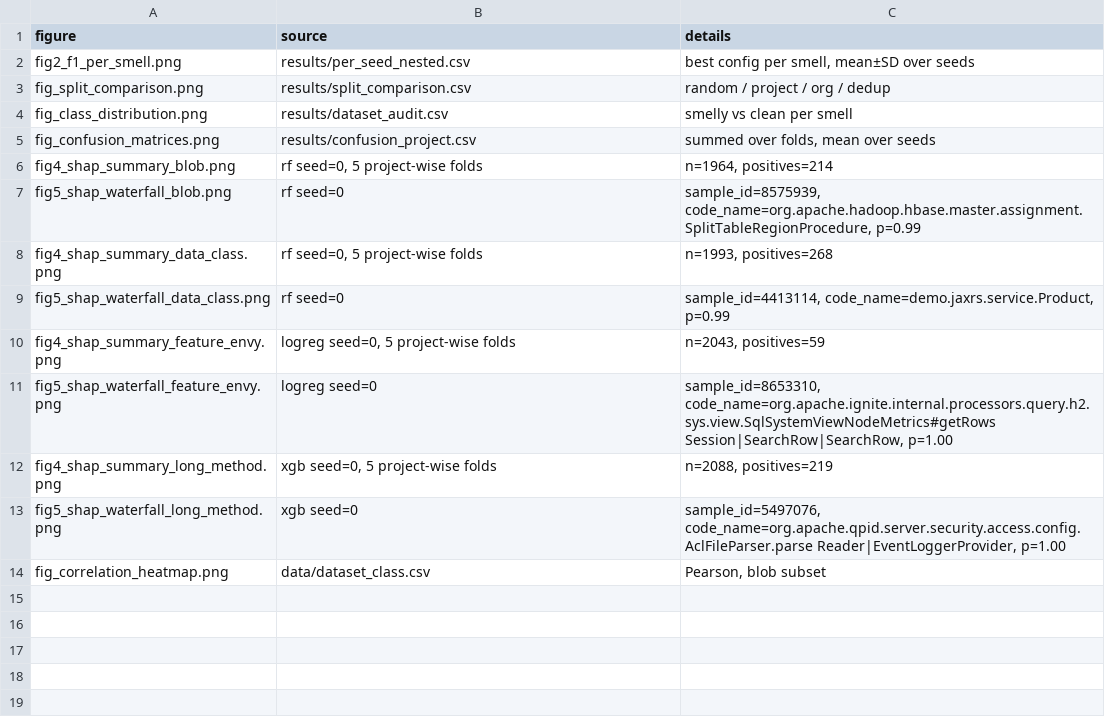
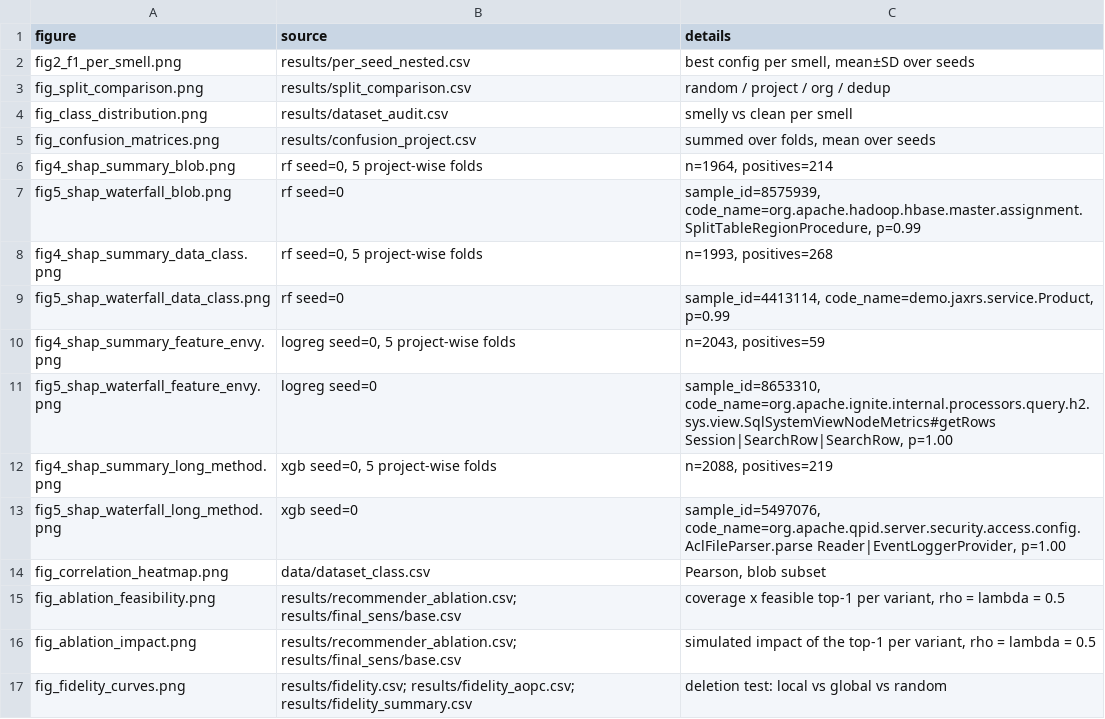
Before and after one commit to thzynu/xsmell-plus, a CSV file: figures/figure_manifest.csv, drawn as a sheet; the diff names each change by its address in the sheet, - before the commit and + after, or states it on an @@ line.

Commit message:
Round 3 final: unit tests for blob_03/blob_03_rule, JaCoCo coverage, assumed-vs-observed, Extract Method scope, package sync

```diff
--- a/figures/figure_manifest.csv
+++ b/figures/figure_manifest.csv
+row 15: fig_ablation_feasibility.png | results/recommender_ablation.csv; results/final_sens/base.csv | coverage x feasible top-1 per variant, rho = lambda = 0.5
+row 16: fig_ablation_impact.png | results/recommender_ablation.csv; results/final_sens/base.csv | simulated impact of the top-1 per variant, rho = lambda = 0.5
+row 17: fig_fidelity_curves.png | results/fidelity.csv; results/fidelity_aopc.csv; results/fidelity_summary.csv | deletion test: local vs global vs random
```
Also changed, not shown: 16 other files.
